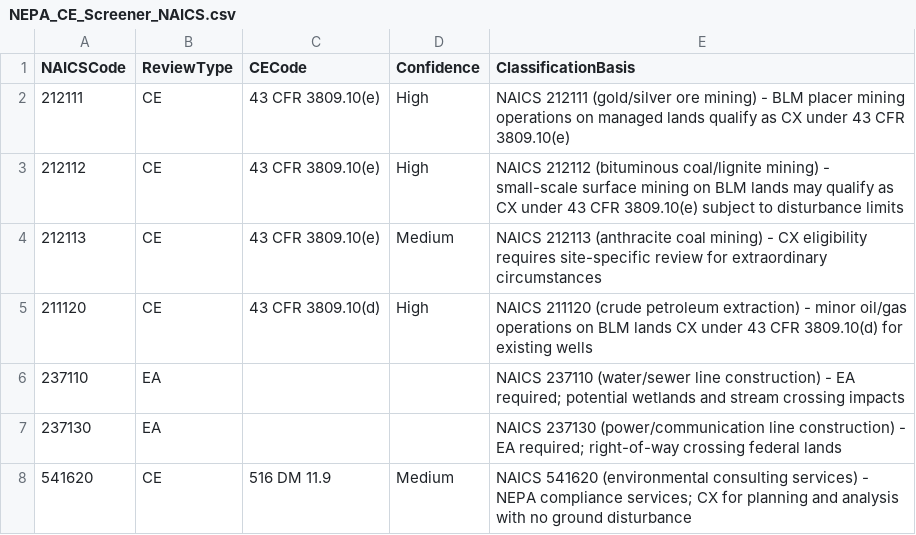
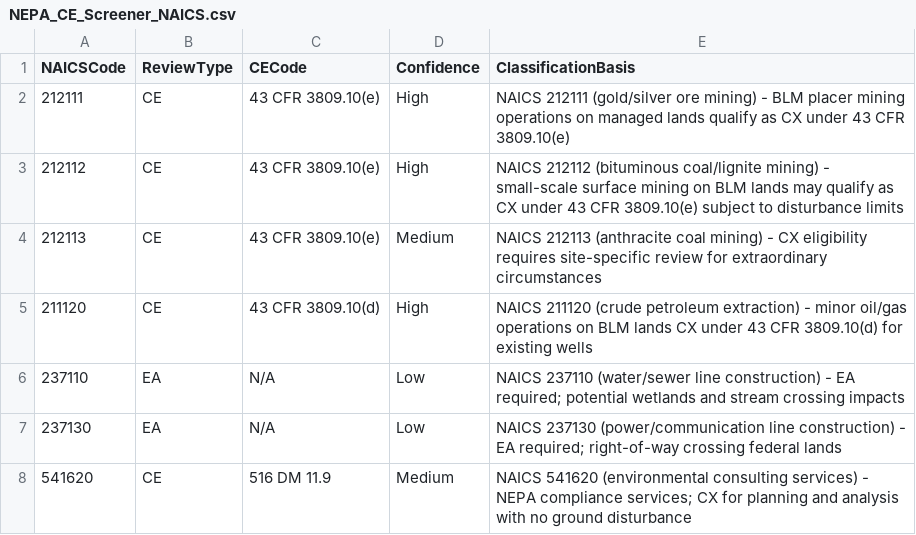
Before and after one commit to SFDC-Assets/PSA-NEPA-Permitting, a CSV file: decision_matrix_rows/NEPA_CE_Screener_NAICS.csv, drawn as a sheet.

Commit message:
Fix BRE DM import errors: fill empty CECode/Confidence on non-CE rows with N/A/Low

```diff
--- a/decision_matrix_rows/NEPA_CE_Screener_NAICS.csv
+++ b/decision_matrix_rows/NEPA_CE_Screener_NAICS.csv
@@ -5,4 +5,4 @@ NAICSCode,ReviewType,CECode,Confidence,ClassificationBasis
 211120,CE,43 CFR 3809.10(d),High,NAICS 211120 (crude petroleum extraction) - minor oil/gas operations on BLM lands CX under 43 CFR 3809.10(d) for existing wells
-237110,EA,,,NAICS 237110 (water/sewer line construction) - EA required; potential wetlands and stream crossing impacts
-237130,EA,,,NAICS 237130 (power/communication line construction) - EA required; right-of-way crossing federal lands
+237110,EA,N/A,Low,NAICS 237110 (water/sewer line construction) - EA required; potential wetlands and stream crossing impacts
+237130,EA,N/A,Low,NAICS 237130 (power/communication line construction) - EA required; right-of-way crossing federal lands
 541620,CE,516 DM 11.9,Medium,NAICS 541620 (environmental consulting services) - NEPA compliance services; CX for planning and analysis with no ground disturbance
```
